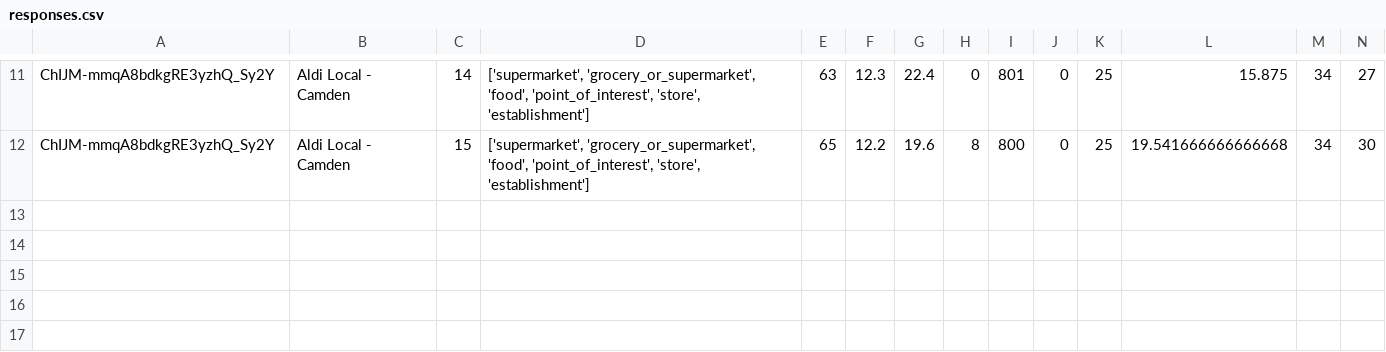
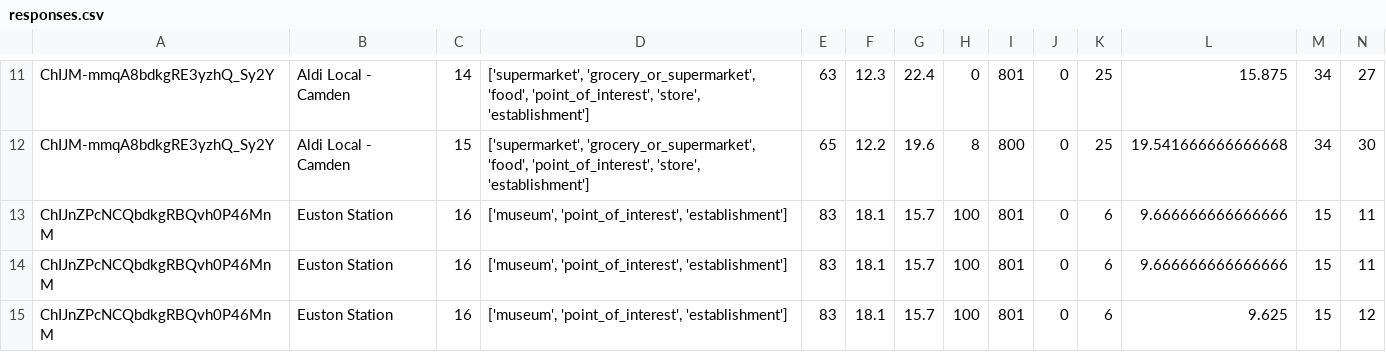
Before and after one commit to kyralmozley/sociallydistanced, a CSV file: ml/responses.csv, drawn as a sheet; only a part is shown, gaps mark what is left out.

```diff
--- a/ml/responses.csv
+++ b/ml/responses.csv
@@ -12 +12,4 @@ ChIJM-mmqA8bdkgRE3yzhQ_Sy2Y,Aldi Local - Camden,14,"['supermarket', 'grocery_or_
 ChIJM-mmqA8bdkgRE3yzhQ_Sy2Y,Aldi Local - Camden,15,"['supermarket', 'grocery_or_supermarket', 'food', 'point_of_interest', 'store', 'establishment']",65,12.2,19.6,8,800,0,25,19.541666666666668,34,30
+ChIJnZPcNCQbdkgRBQvh0P46MnM,Euston Station,16,"['museum', 'point_of_interest', 'establishment']",83,18.1,15.7,100,801,0,6,9.666666666666666,15,11
+ChIJnZPcNCQbdkgRBQvh0P46MnM,Euston Station,16,"['museum', 'point_of_interest', 'establishment']",83,18.1,15.7,100,801,0,6,9.666666666666666,15,11
+ChIJnZPcNCQbdkgRBQvh0P46MnM,Euston Station,16,"['museum', 'point_of_interest', 'establishment']",83,18.1,15.7,100,801,0,6,9.625,15,12
```
Also changed, not shown: 2 other files.
